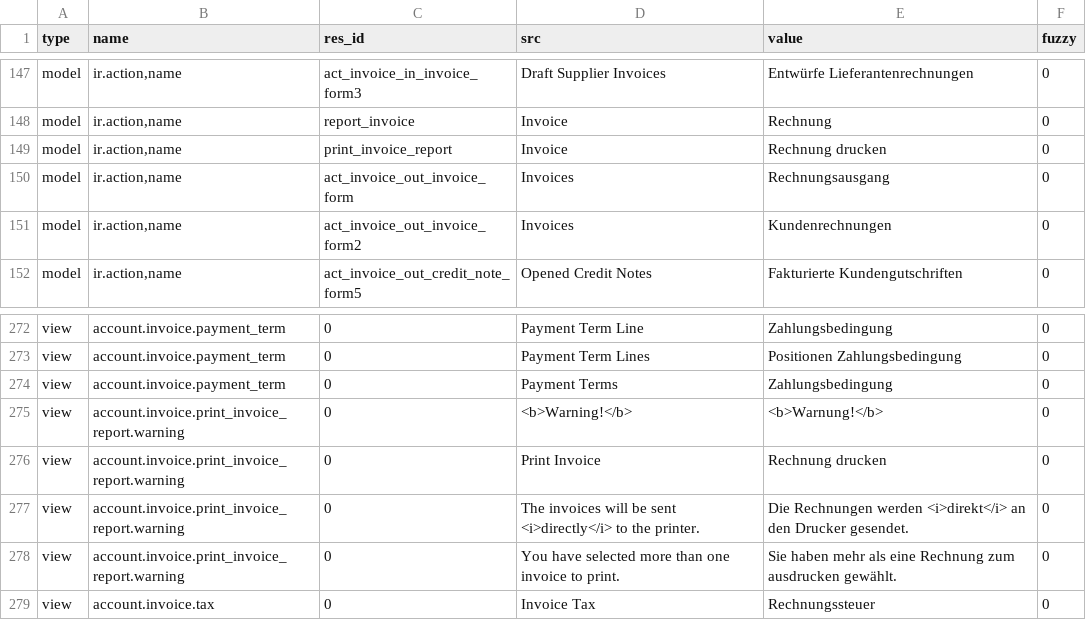
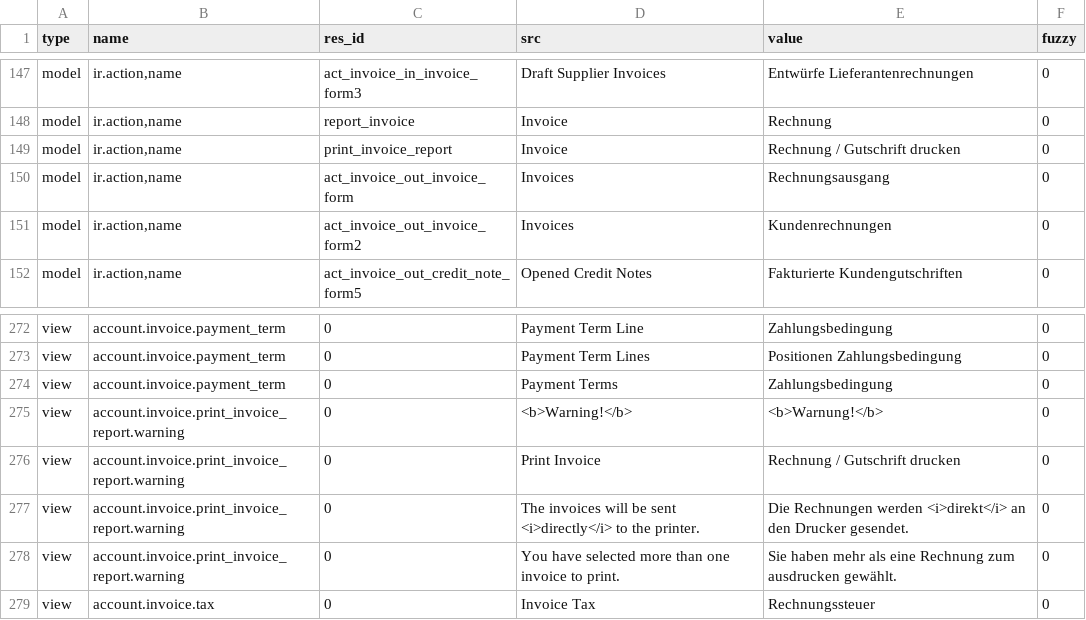
Before and after one commit to h4ck3rm1k3/account_invoice, a CSV file: de_DE.csv, drawn as a sheet; only a part is shown, gaps mark what is left out.

Commit message:
Update translation for de_DE

```diff
--- a/de_DE.csv
+++ b/de_DE.csv
@@ -157,3 +157,3 @@ model,"ir.action,name",act_invoice_in_invoice_form3,Draft Supplier Invoices,Entw
 model,"ir.action,name",report_invoice,Invoice,Rechnung,0
-model,"ir.action,name",print_invoice_report,Invoice,Rechnung drucken,0
+model,"ir.action,name",print_invoice_report,Invoice,Rechnung / Gutschrift drucken,0
 model,"ir.action,name",act_invoice_out_invoice_form,Invoices,Rechnungsausgang,0
@@ -284,3 +284,3 @@ view,account.invoice.payment_term,0,Payment Terms,Zahlungsbedingung,0
 view,account.invoice.print_invoice_report.warning,0,<b>Warning!</b>,<b>Warnung!</b>,0
-view,account.invoice.print_invoice_report.warning,0,Print Invoice,Rechnung drucken,0
+view,account.invoice.print_invoice_report.warning,0,Print Invoice,Rechnung / Gutschrift drucken,0
 view,account.invoice.print_invoice_report.warning,0,The invoices will be sent <i>directly</i> to the printer.,Die Rechnungen werden <i>direkt</i> an den Drucker gesendet.,0
```
